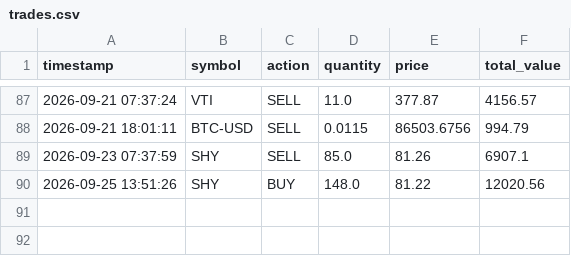
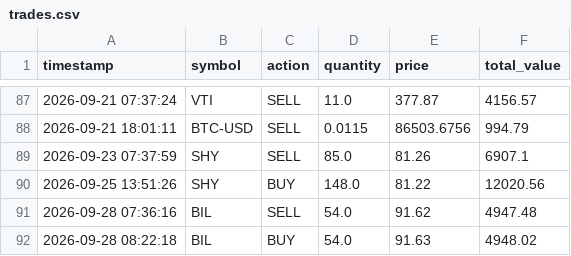
Before and after one commit to tydbyts-tom/jack-the-honest-investor, a CSV file: data/trades.csv, drawn as a sheet; only a part is shown, gaps mark what is left out.

```diff
--- a/data/trades.csv
+++ b/data/trades.csv
@@ -90 +90,3 @@ timestamp,symbol,action,quantity,price,total_value
 2026-09-25 13:51:26,SHY,BUY,148.0,81.22,12020.56
+2026-09-28 07:36:16,BIL,SELL,54.0,91.62,4947.48
+2026-09-28 08:22:18,BIL,BUY,54.0,91.63,4948.02
```
Also changed, not shown: data/equity-curve.csv, data/predictions.csv, 4 other files.
